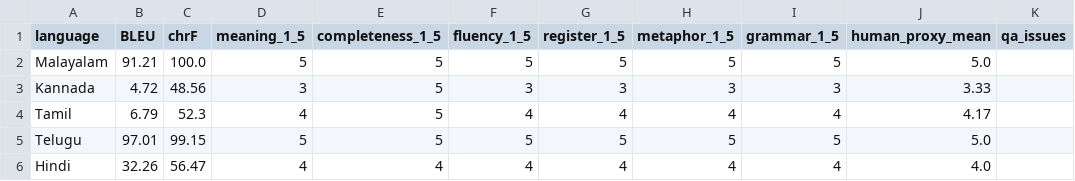
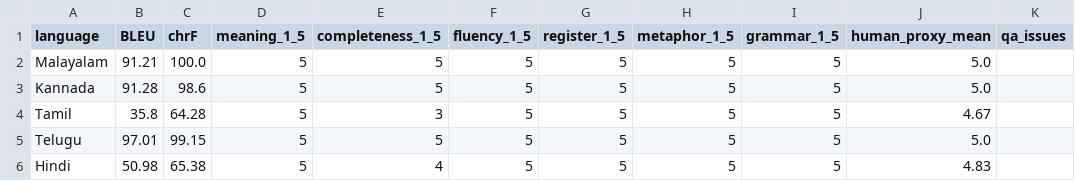
Before and after one commit to denisgerad/translate-gemma, a CSV file: scoring_display.csv, drawn as a sheet.

```diff
--- a/scoring_display.csv
+++ b/scoring_display.csv
@@ -2,5 +2,5 @@ language,BLEU,chrF,meaning_1_5,completeness_1_5,fluency_1_5,register_1_5,metapho
 Malayalam,91.21,100.0,5,5,5,5,5,5,5.0,
-Kannada,4.72,48.56,3,5,3,3,3,3,3.33,
-Tamil,6.79,52.3,4,5,4,4,4,4,4.17,
+Kannada,91.28,98.6,5,5,5,5,5,5,5.0,
+Tamil,35.8,64.28,5,3,5,5,5,5,4.67,
 Telugu,97.01,99.15,5,5,5,5,5,5,5.0,
-Hindi,32.26,56.47,4,4,4,4,4,4,4.0,
+Hindi,50.98,65.38,5,4,5,5,5,5,4.83,
```
Also changed, not shown: 2 other files.
